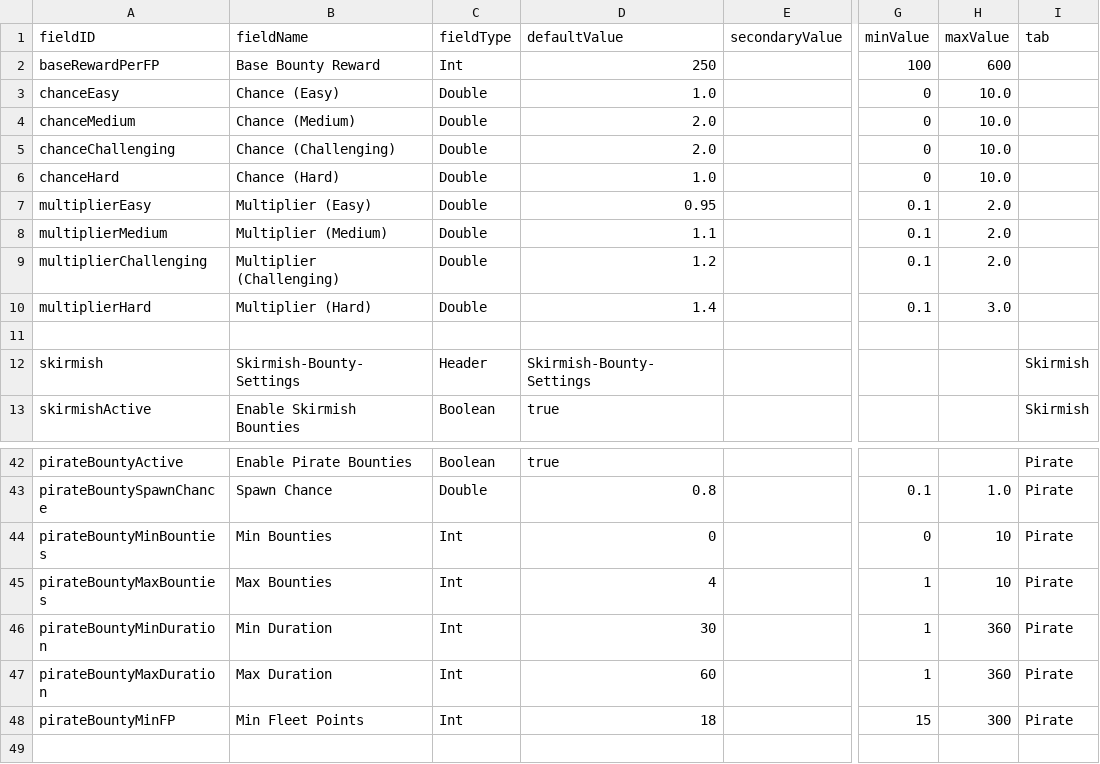
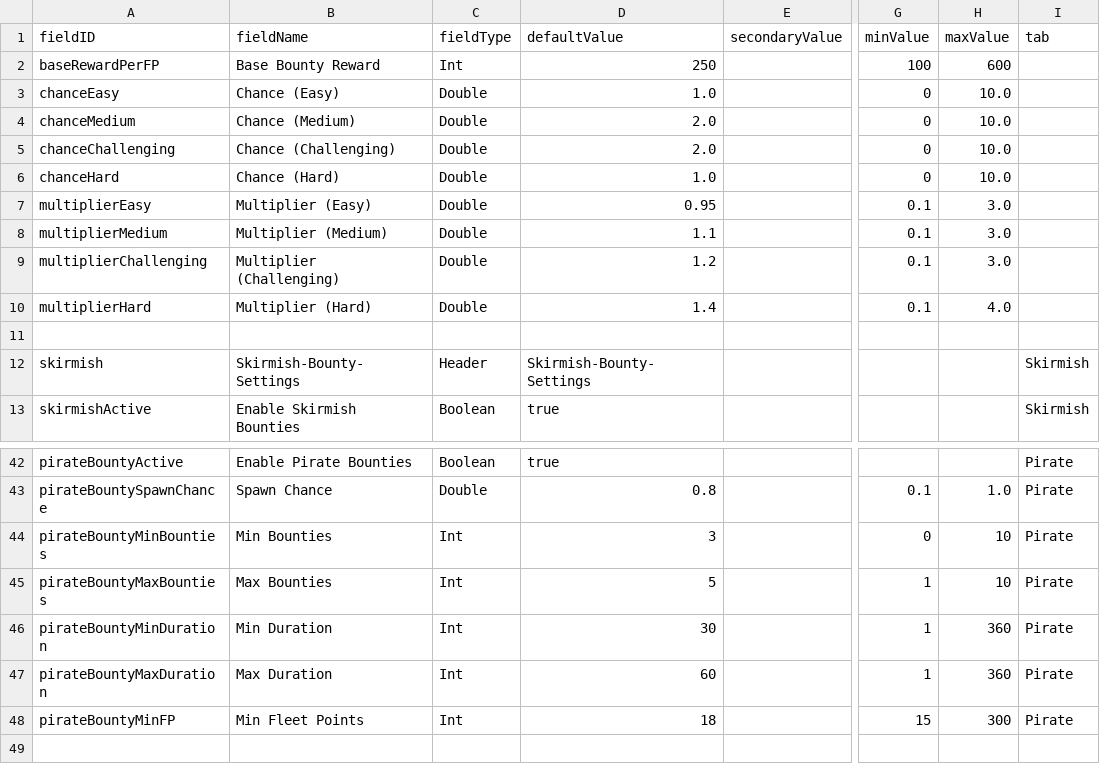
Before and after one commit to frakern/BountiesExpanded, a CSV file: data/config/LunaSettings.csv, drawn as a sheet; only a part is shown, gaps mark what is left out; the diff names each change by its address in the sheet, - before the commit and + after, or states it on an @@ line.

Commit message:
Fix luna settings not working

```diff
--- a/data/config/LunaSettings.csv
+++ b/data/config/LunaSettings.csv
-H7:H9 (maxValue): 2.0
+H7:H9 (maxValue): 3.0
-H10 (maxValue): 3.0
+H10 (maxValue): 4.0
-D44 (defaultValue): 0
+D44 (defaultValue): 3
-D45 (defaultValue): 4
+D45 (defaultValue): 5
```
Also changed, not shown: 2 other files.
